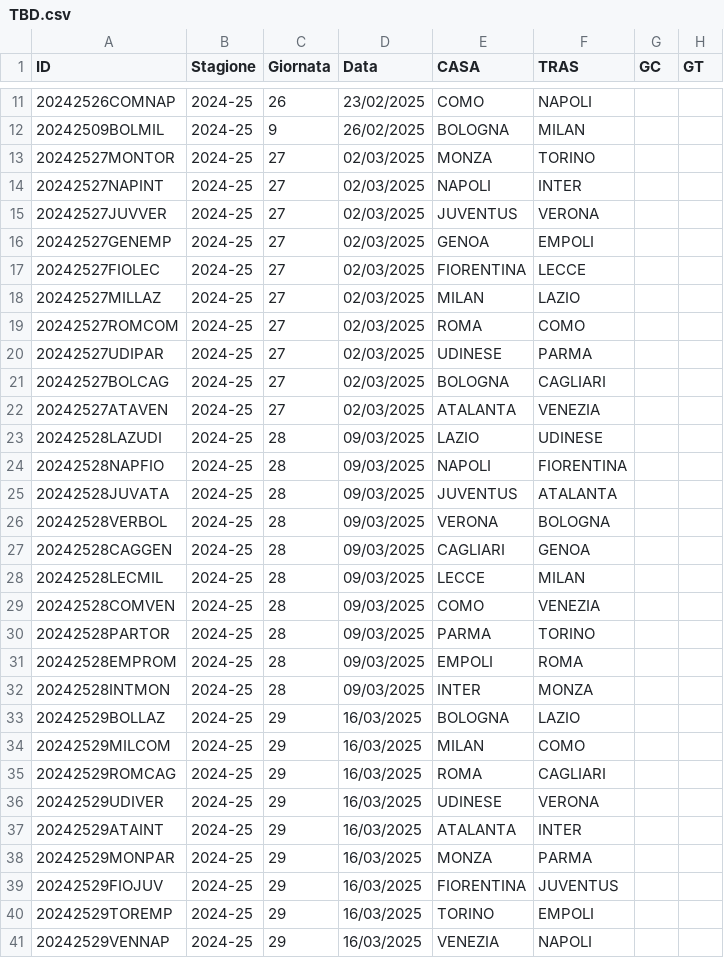
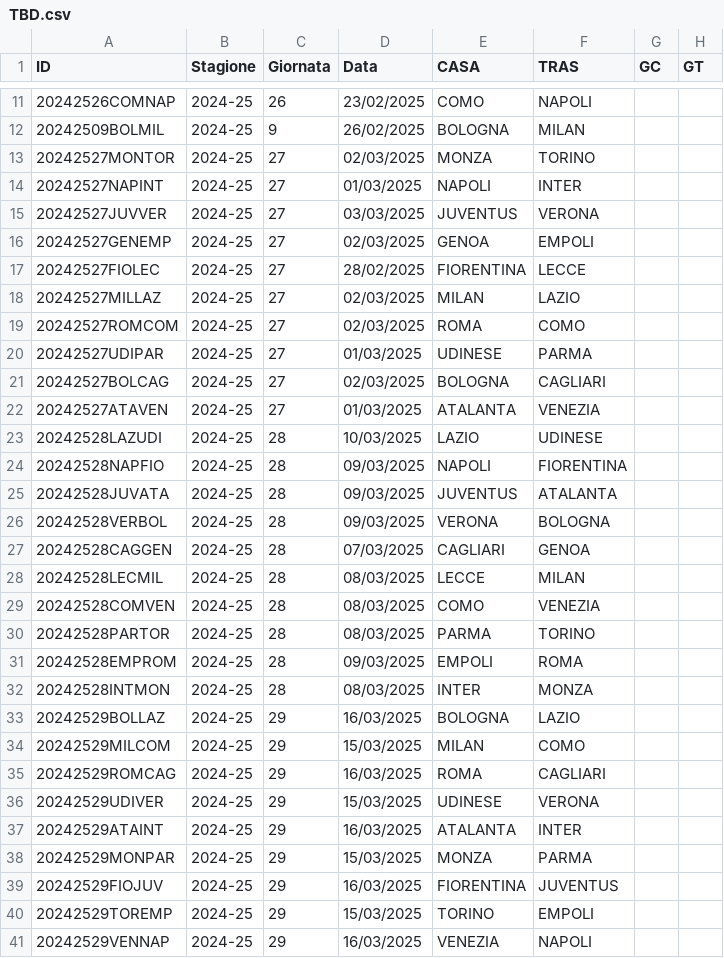
Before and after one commit to tommyblasco/SerieA_History, a CSV file: Dati/TBD.csv, drawn as a sheet; only a part is shown, gaps mark what is left out; the diff covers the shown part only.

```diff
--- a/Dati/TBD.csv
+++ b/Dati/TBD.csv
@@ -13,12 +13,12 @@ ID,Stagione,Giornata,Data,CASA,TRAS,GC,GT
 20242527MONTOR,2024-25,27,02/03/2025,MONZA,TORINO,,
-20242527NAPINT,2024-25,27,02/03/2025,NAPOLI,INTER,,
-20242527JUVVER,2024-25,27,02/03/2025,JUVENTUS,VERONA,,
+20242527NAPINT,2024-25,27,01/03/2025,NAPOLI,INTER,,
+20242527JUVVER,2024-25,27,03/03/2025,JUVENTUS,VERONA,,
 20242527GENEMP,2024-25,27,02/03/2025,GENOA,EMPOLI,,
-20242527FIOLEC,2024-25,27,02/03/2025,FIORENTINA,LECCE,,
+20242527FIOLEC,2024-25,27,28/02/2025,FIORENTINA,LECCE,,
 20242527MILLAZ,2024-25,27,02/03/2025,MILAN,LAZIO,,
 20242527ROMCOM,2024-25,27,02/03/2025,ROMA,COMO,,
-20242527UDIPAR,2024-25,27,02/03/2025,UDINESE,PARMA,,
+20242527UDIPAR,2024-25,27,01/03/2025,UDINESE,PARMA,,
 20242527BOLCAG,2024-25,27,02/03/2025,BOLOGNA,CAGLIARI,,
-20242527ATAVEN,2024-25,27,02/03/2025,ATALANTA,VENEZIA,,
-20242528LAZUDI,2024-25,28,09/03/2025,LAZIO,UDINESE,,
+20242527ATAVEN,2024-25,27,01/03/2025,ATALANTA,VENEZIA,,
+20242528LAZUDI,2024-25,28,10/03/2025,LAZIO,UDINESE,,
 20242528NAPFIO,2024-25,28,09/03/2025,NAPOLI,FIORENTINA,,
@@ -26,16 +26,16 @@ ID,Stagione,Giornata,Data,CASA,TRAS,GC,GT
 20242528VERBOL,2024-25,28,09/03/2025,VERONA,BOLOGNA,,
-20242528CAGGEN,2024-25,28,09/03/2025,CAGLIARI,GENOA,,
-20242528LECMIL,2024-25,28,09/03/2025,LECCE,MILAN,,
-20242528COMVEN,2024-25,28,09/03/2025,COMO,VENEZIA,,
-20242528PARTOR,2024-25,28,09/03/2025,PARMA,TORINO,,
+20242528CAGGEN,2024-25,28,07/03/2025,CAGLIARI,GENOA,,
+20242528LECMIL,2024-25,28,08/03/2025,LECCE,MILAN,,
+20242528COMVEN,2024-25,28,08/03/2025,COMO,VENEZIA,,
+20242528PARTOR,2024-25,28,08/03/2025,PARMA,TORINO,,
 20242528EMPROM,2024-25,28,09/03/2025,EMPOLI,ROMA,,
-20242528INTMON,2024-25,28,09/03/2025,INTER,MONZA,,
+20242528INTMON,2024-25,28,08/03/2025,INTER,MONZA,,
 20242529BOLLAZ,2024-25,29,16/03/2025,BOLOGNA,LAZIO,,
-20242529MILCOM,2024-25,29,16/03/2025,MILAN,COMO,,
+20242529MILCOM,2024-25,29,15/03/2025,MILAN,COMO,,
 20242529ROMCAG,2024-25,29,16/03/2025,ROMA,CAGLIARI,,
-20242529UDIVER,2024-25,29,16/03/2025,UDINESE,VERONA,,
+20242529UDIVER,2024-25,29,15/03/2025,UDINESE,VERONA,,
 20242529ATAINT,2024-25,29,16/03/2025,ATALANTA,INTER,,
-20242529MONPAR,2024-25,29,16/03/2025,MONZA,PARMA,,
+20242529MONPAR,2024-25,29,15/03/2025,MONZA,PARMA,,
 20242529FIOJUV,2024-25,29,16/03/2025,FIORENTINA,JUVENTUS,,
-20242529TOREMP,2024-25,29,16/03/2025,TORINO,EMPOLI,,
+20242529TOREMP,2024-25,29,15/03/2025,TORINO,EMPOLI,,
 20242529VENNAP,2024-25,29,16/03/2025,VENEZIA,NAPOLI,,
```
Also changed, not shown: 1 edited cell elsewhere in this file, 1 other file.
